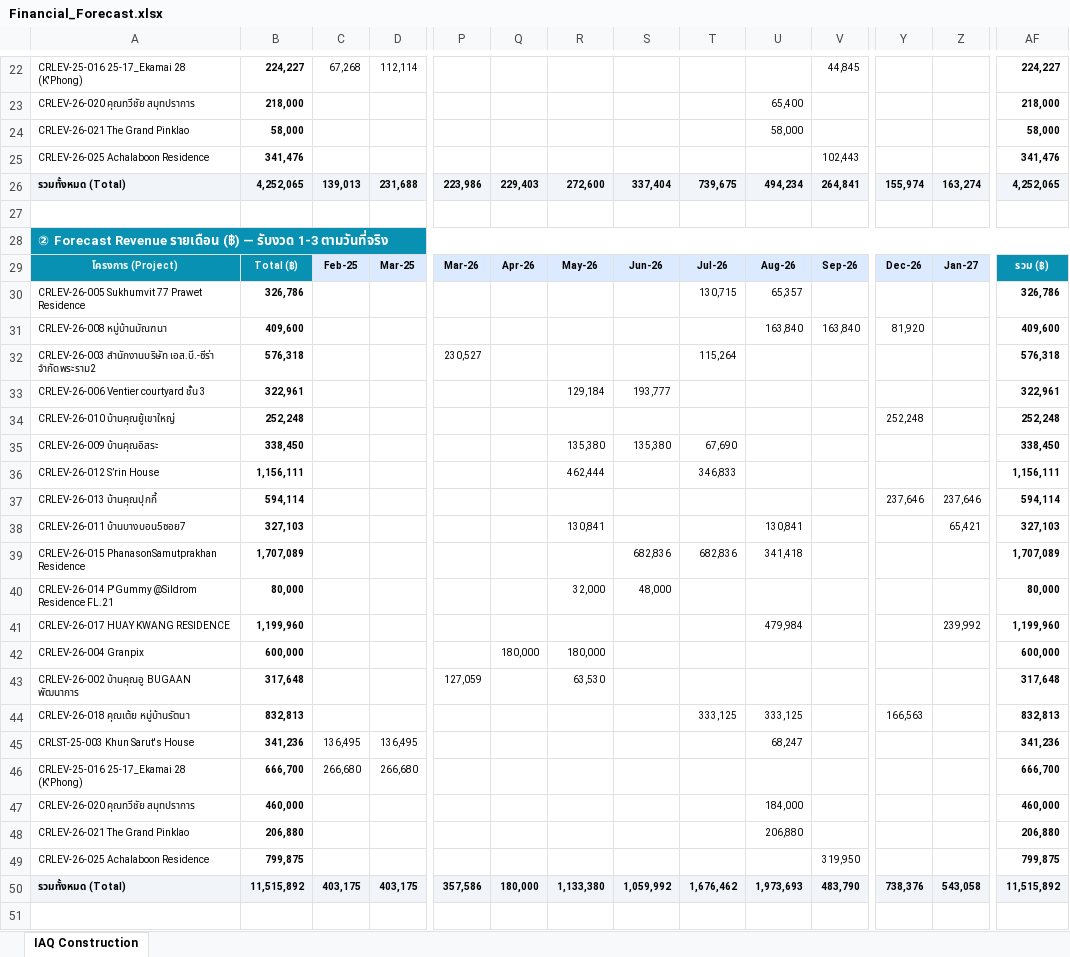
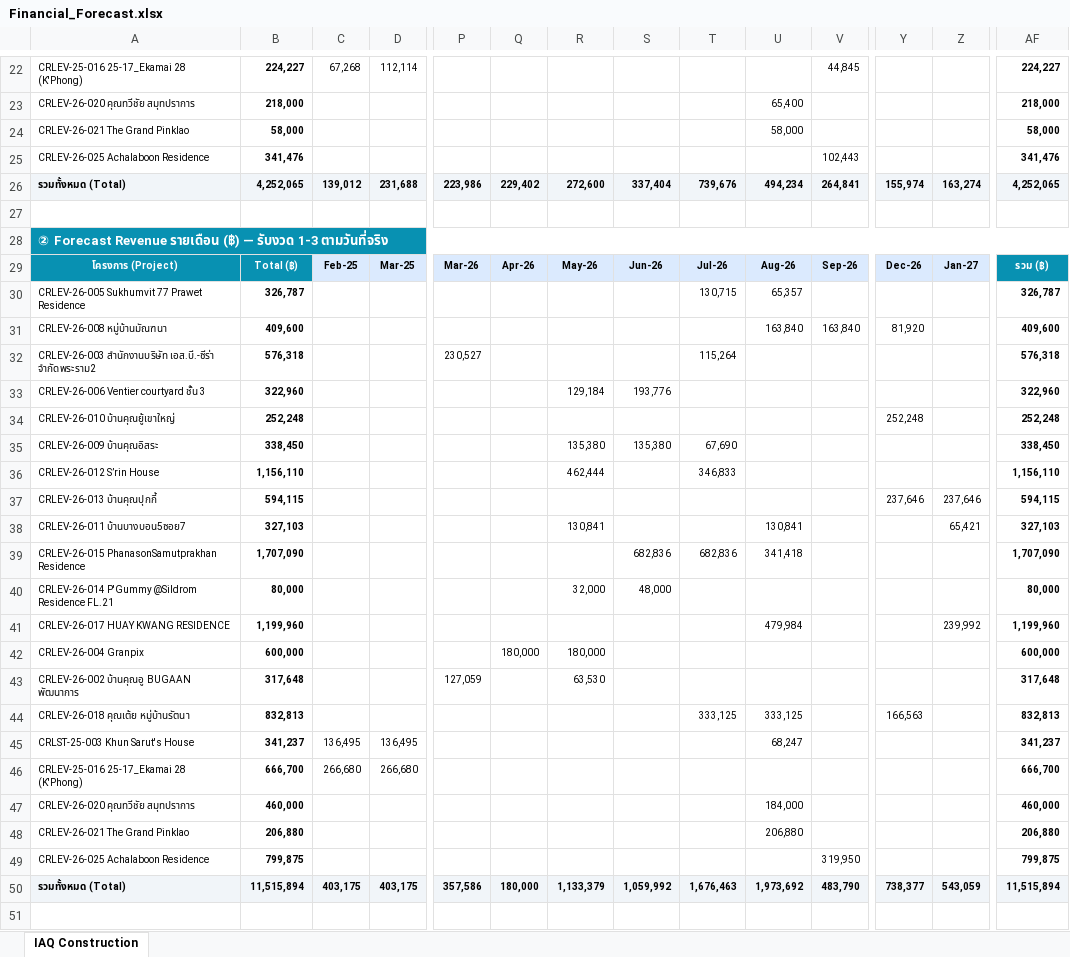
Before and after one commit to wyuwachotiphan-crypto/CM-Dashborad, an Excel workbook: Financial_Forecast.xlsx, sheet IAQ Construction, drawn as a sheet; only a part is shown, gaps mark what is left out; values as stored, in another font and other column widths than the file's, no borders; the diff covers the shown part only; the diff names each change by its address in the sheet, - before the commit and + after, or states it on an @@ line.

```diff
--- a/Financial_Forecast.xlsx (sheet IAQ Construction)
+++ b/Financial_Forecast.xlsx (sheet IAQ Construction)
-C26: 139,013
+C26: 139,012
-Q26: 229,403
+Q26: 229,402
-T26: 739,675
+T26: 739,676
-B30: 326,786
+B30: 326,787
-AF30: 326,786
+AF30: 326,787
-B33: 322,961
+B33: 322,960
-S33: 193,777
+S33: 193,776
-AF33: 322,961
+AF33: 322,960
-B36: 1,156,111
+B36: 1,156,110
-AF36: 1,156,111
+AF36: 1,156,110
-B37: 594,114
+B37: 594,115
-AF37: 594,114
+AF37: 594,115
-B39: 1,707,089
+B39: 1,707,090
-AF39: 1,707,089
+AF39: 1,707,090
-B45: 341,236
+B45: 341,237
-AF45: 341,236
+AF45: 341,237
-B50: 11,515,892
+B50: 11,515,894
-R50: 1,133,380
+R50: 1,133,379
-T50: 1,676,462
+T50: 1,676,463
-U50: 1,973,693
+U50: 1,973,692
-Y50: 738,376
+Y50: 738,377
-Z50: 543,058
+Z50: 543,059
-AF50: 11,515,892
+AF50: 11,515,894
```
Also changed, not shown: 6 edited cells elsewhere in this sheet, 1 other file.
